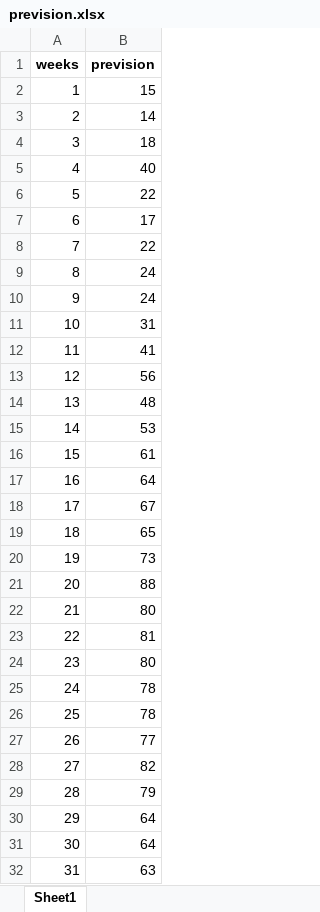
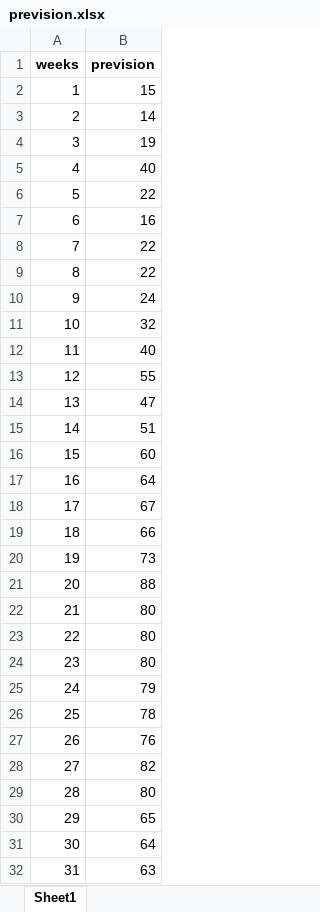
Before and after one commit to rabio10/PFA-app, an Excel workbook: mysite/prevision.xlsx, sheet Sheet1, drawn as a sheet; only a part is shown; values as stored, in another font and other column widths than the file's, no borders; the diff covers the shown part only; the diff names each change by its address in the sheet, - before the commit and + after, or states it on an @@ line.

```diff
--- a/mysite/prevision.xlsx (sheet Sheet1)
+++ b/mysite/prevision.xlsx (sheet Sheet1)
-B4 (prevision): 18
+B4 (prevision): 19
-B7 (prevision): 17
+B7 (prevision): 16
-B9 (prevision): 24
+B9 (prevision): 22
-B11 (prevision): 31
+B11 (prevision): 32
-B12 (prevision): 41
+B12 (prevision): 40
-B13 (prevision): 56
+B13 (prevision): 55
-B14 (prevision): 48
+B14 (prevision): 47
-B15 (prevision): 53
+B15 (prevision): 51
-B16 (prevision): 61
+B16 (prevision): 60
-B19 (prevision): 65
+B19 (prevision): 66
-B23 (prevision): 81
+B23 (prevision): 80
-B25 (prevision): 78
+B25 (prevision): 79
-B27 (prevision): 77
+B27 (prevision): 76
-B29 (prevision): 79
+B29 (prevision): 80
-B30 (prevision): 64
+B30 (prevision): 65
```
Also changed, not shown: 13 edited cells elsewhere in this sheet, mysite/prevision_total.xlsx, 8 other files.
